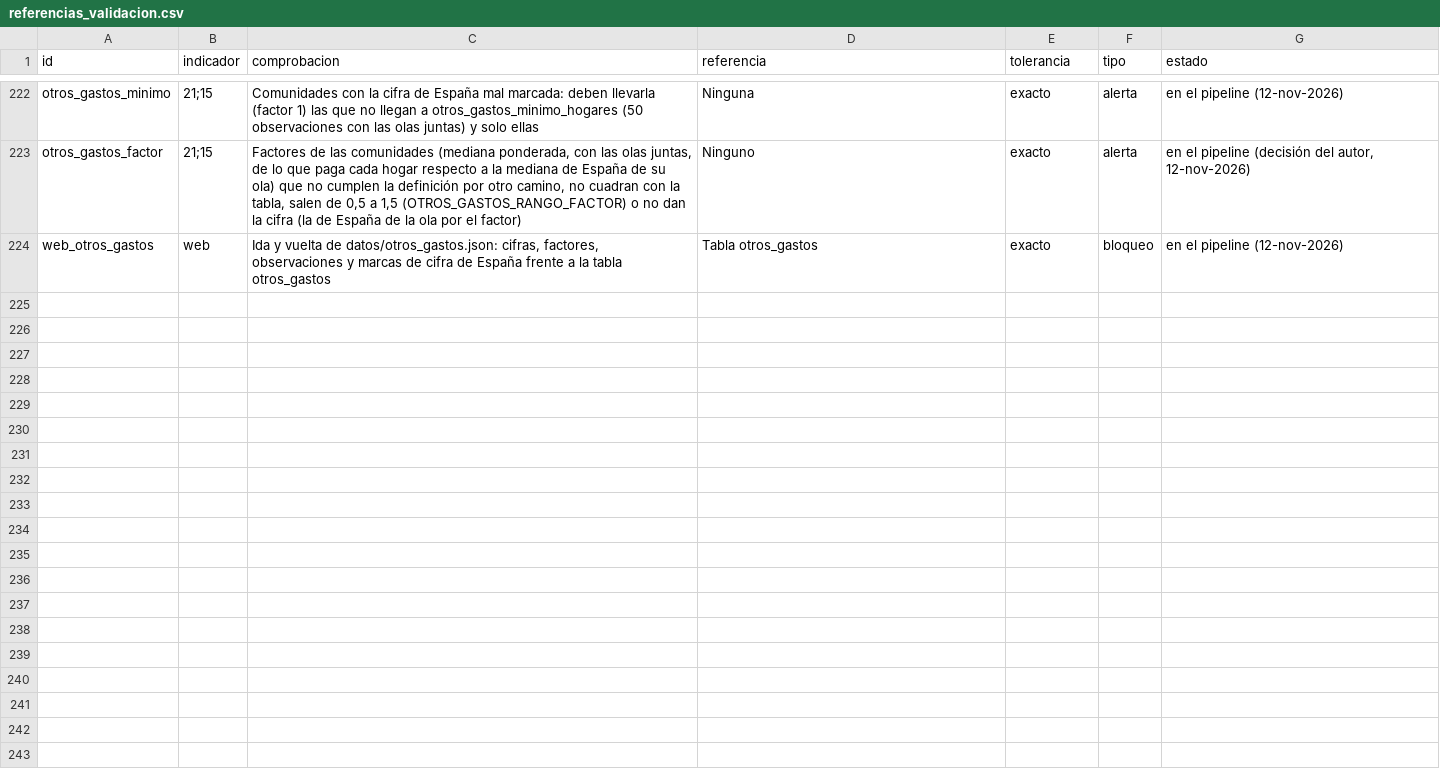
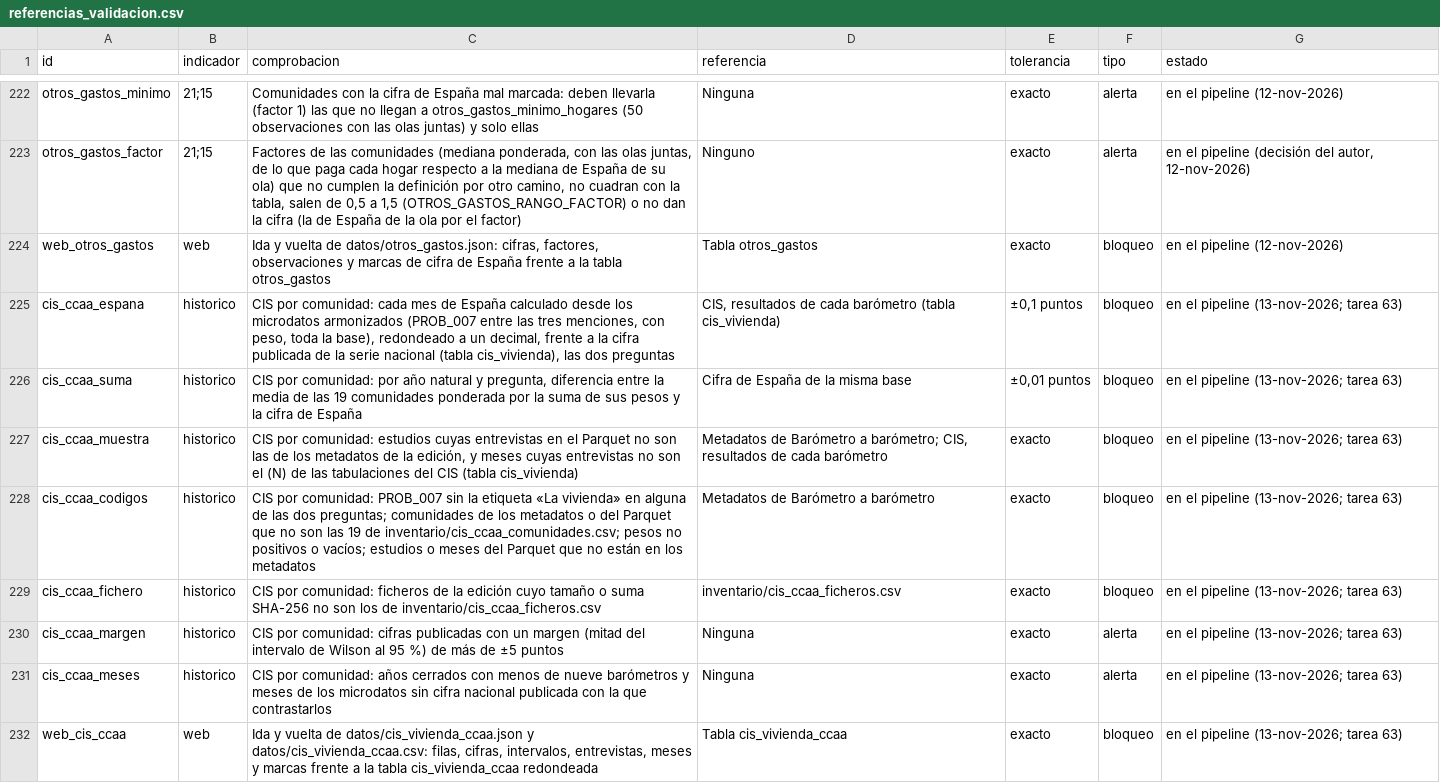
Before and after one commit to gastiaso/de-renta-en-renta, a CSV file: inventario/referencias_validacion.csv, drawn as a sheet; only a part is shown, gaps mark what is left out.

```diff
--- a/inventario/referencias_validacion.csv
+++ b/inventario/referencias_validacion.csv
@@ -224 +224,9 @@ otros_gastos_factor,21;15,"Factores de las comunidades (mediana ponderada, con l
 web_otros_gastos,web,"Ida y vuelta de datos/otros_gastos.json: cifras, factores, observaciones y marcas de cifra de España frente a la tabla otros_gastos",Tabla otros_gastos,exacto,bloqueo,"en el pipeline (12-nov-2026)"
+cis_ccaa_espana,historico,"CIS por comunidad: cada mes de España calculado desde los microdatos armonizados (PROB_007 entre las tres menciones, con peso, toda la base), redondeado a un decimal, frente a la cifra publicada de la serie nacional (tabla cis_vivienda), las dos preguntas","CIS, resultados de cada barómetro (tabla cis_vivienda)","±0,1 puntos",bloqueo,"en el pipeline (13-nov-2026; tarea 63)"
+cis_ccaa_suma,historico,"CIS por comunidad: por año natural y pregunta, diferencia entre la media de las 19 comunidades ponderada por la suma de sus pesos y la cifra de España",Cifra de España de la misma base,"±0,01 puntos",bloqueo,"en el pipeline (13-nov-2026; tarea 63)"
+cis_ccaa_muestra,historico,"CIS por comunidad: estudios cuyas entrevistas en el Parquet no son las de los metadatos de la edición, y meses cuyas entrevistas no son el (N) de las tabulaciones del CIS (tabla cis_vivienda)","Metadatos de Barómetro a barómetro; CIS, resultados de cada barómetro",exacto,bloqueo,"en el pipeline (13-nov-2026; tarea 63)"
+cis_ccaa_codigos,historico,"CIS por comunidad: PROB_007 sin la etiqueta «La vivienda» en alguna de las dos preguntas; comunidades de los metadatos o del Parquet que no son las 19 de inventario/cis_ccaa_comunidades.csv; pesos no positivos o vacíos; estudios o meses del Parquet que no están en los metadatos",Metadatos de Barómetro a barómetro,exacto,bloqueo,"en el pipeline (13-nov-2026; tarea 63)"
+cis_ccaa_fichero,historico,"CIS por comunidad: ficheros de la edición cuyo tamaño o suma SHA-256 no son los de inventario/cis_ccaa_ficheros.csv",inventario/cis_ccaa_ficheros.csv,exacto,bloqueo,"en el pipeline (13-nov-2026; tarea 63)"
+cis_ccaa_margen,historico,"CIS por comunidad: cifras publicadas con un margen (mitad del intervalo de Wilson al 95 %) de más de ±5 puntos",Ninguna,exacto,alerta,"en el pipeline (13-nov-2026; tarea 63)"
+cis_ccaa_meses,historico,"CIS por comunidad: años cerrados con menos de nueve barómetros y meses de los microdatos sin cifra nacional publicada con la que contrastarlos",Ninguna,exacto,alerta,"en el pipeline (13-nov-2026; tarea 63)"
+web_cis_ccaa,web,"Ida y vuelta de datos/cis_vivienda_ccaa.json y datos/cis_vivienda_ccaa.csv: filas, cifras, intervalos, entrevistas, meses y marcas frente a la tabla cis_vivienda_ccaa redondeada",Tabla cis_vivienda_ccaa,exacto,bloqueo,"en el pipeline (13-nov-2026; tarea 63)"
```
Also changed, not shown: inventario/calendario_fuentes.csv, inventario/fuentes.csv, 22 other files.
